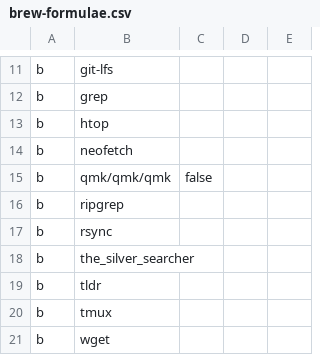
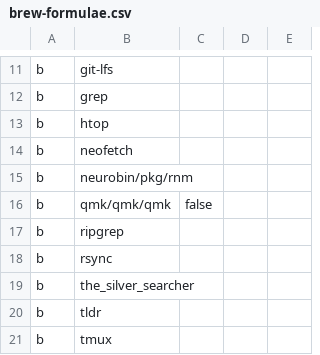
Before and after one commit to zigotica/automated-desktop-setup, a CSV file: data/brew-formulae.csv, drawn as a sheet; only a part is shown, gaps mark what is left out; the shorter side is filled out with more unchanged rows.

Commit message:
neurobin/pkg/rnm

```diff
--- a/data/brew-formulae.csv
+++ b/data/brew-formulae.csv
@@ -14,2 +14,3 @@ b,htop,,,
 b,neofetch,,,
+b,neurobin/pkg/rnm,,,
 b,qmk/qmk/qmk,false,,
```
